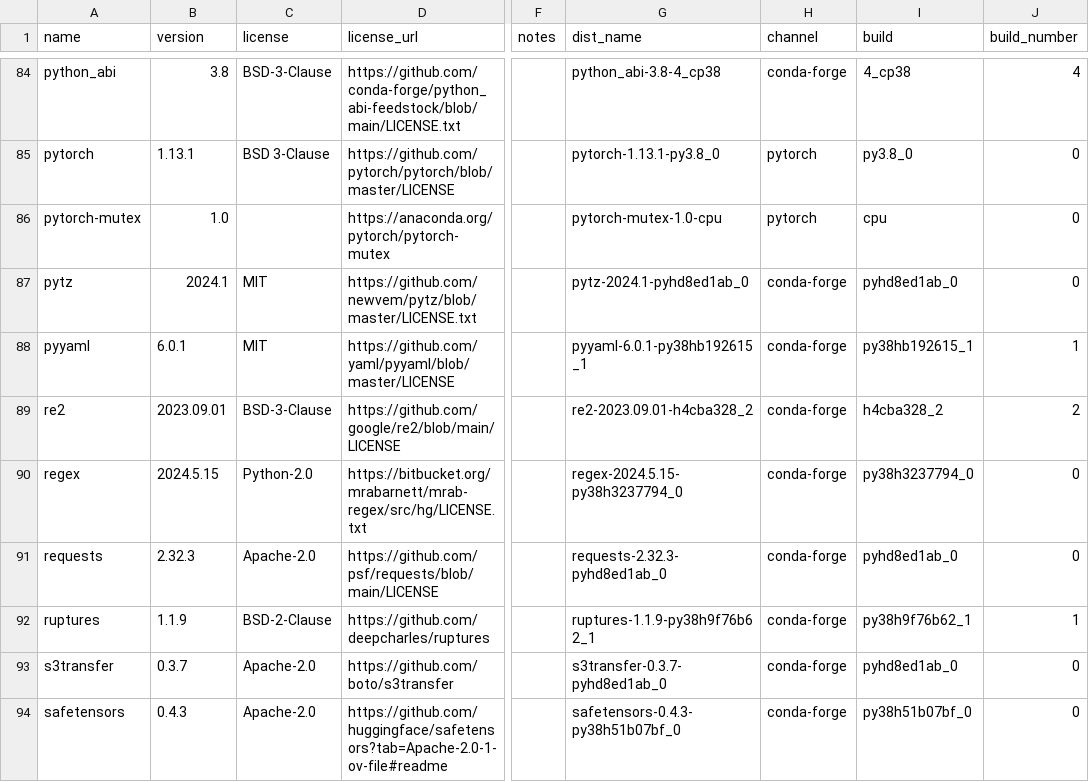
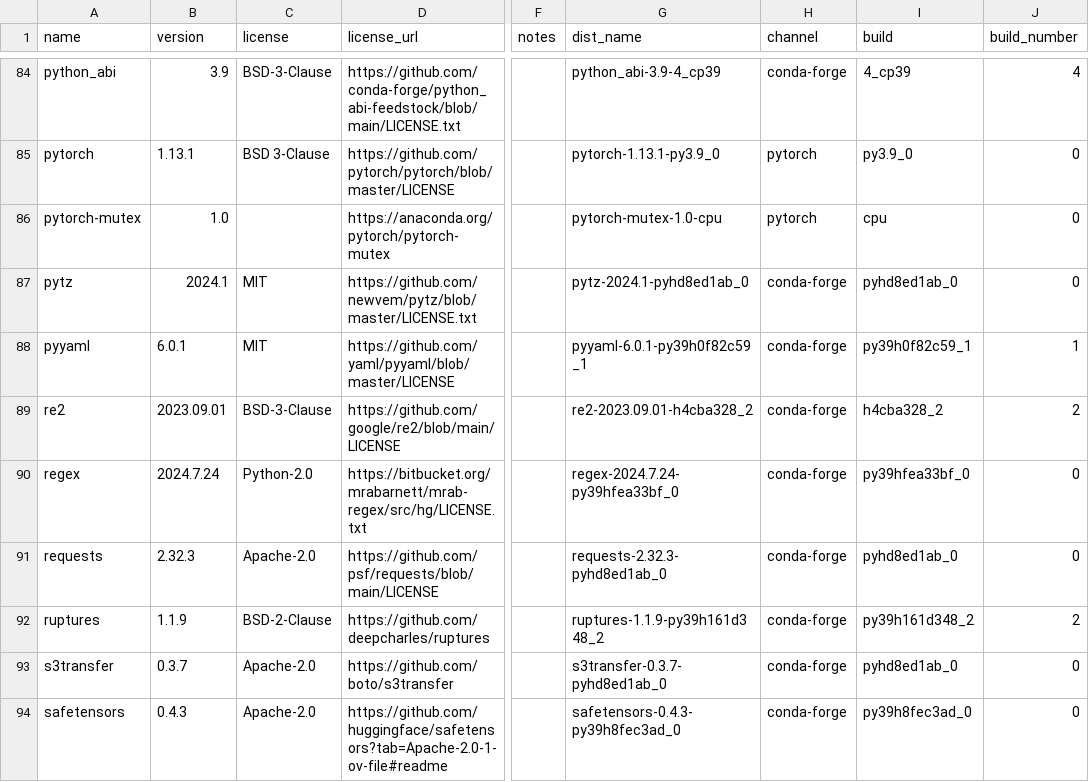
Before and after one commit to splunk/Splunk-python-for-scientific-computing, a CSV file: darwin_arm64/license_report.csv, drawn as a sheet; only a part is shown, gaps mark what is left out; the diff covers the shown part only; the diff names each change by its address in the sheet, - before the commit and + after, or states it on an @@ line.

Commit message:
Added new python and other ibraries

```diff
--- a/darwin_arm64/license_report.csv
+++ b/darwin_arm64/license_report.csv
-B84 (version): 3.8
+B84 (version): 3.9
-G84 (dist_name): python_abi-3.8-4_cp38
+G84 (dist_name): python_abi-3.9-4_cp39
-I84 (build): 4_cp38
+I84 (build): 4_cp39
-G85 (dist_name): pytorch-1.13.1-py3.8_0
+G85 (dist_name): pytorch-1.13.1-py3.9_0
-I85 (build): py3.8_0
+I85 (build): py3.9_0
-G88 (dist_name): pyyaml-6.0.1-py38hb192615_1
+G88 (dist_name): pyyaml-6.0.1-py39h0f82c59_1
-I88 (build): py38hb192615_1
+I88 (build): py39h0f82c59_1
-B90 (version): 2024.5.15
+B90 (version): 2024.7.24
-G90 (dist_name): regex-2024.5.15-py38h3237794_0
+G90 (dist_name): regex-2024.7.24-py39hfea33bf_0
-I90 (build): py38h3237794_0
+I90 (build): py39hfea33bf_0
-G92 (dist_name): ruptures-1.1.9-py38h9f76b62_1
+G92 (dist_name): ruptures-1.1.9-py39h161d348_2
-I92 (build): py38h9f76b62_1
+I92 (build): py39h161d348_2
-J92 (build_number): 1
+J92 (build_number): 2
-G94 (dist_name): safetensors-0.4.3-py38h51b07bf_0
+G94 (dist_name): safetensors-0.4.3-py39h8fec3ad_0
-I94 (build): py38h51b07bf_0
+I94 (build): py39h8fec3ad_0
```
Also changed, not shown: 66 edited cells elsewhere in this file, 2 other files.
